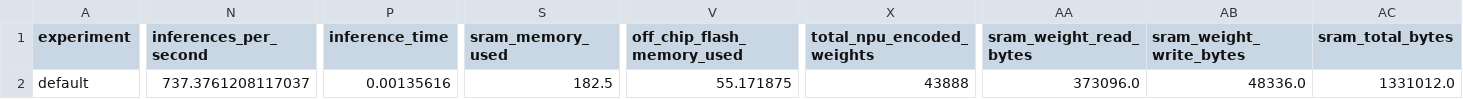
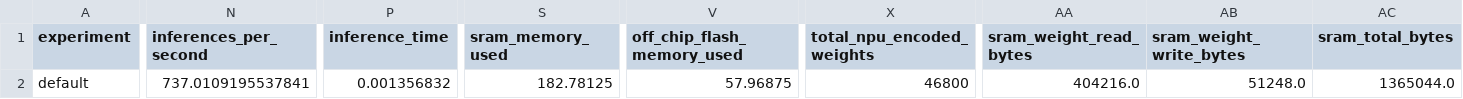
Before and after one commit to anonymous-123-hue/uNPU-bench, a CSV file: model/yolo/vela_perf/yolov1_full_integer_quant_summary_Ethos_U55_High_End_Embedded.csv, drawn as a sheet; only a part is shown, gaps mark what is left out; the diff covers the shown part only; the diff names each change by its address in the sheet, - before the commit and + after, or states it on an @@ line.

Commit message:
updated yolo

```diff
--- a/model/yolo/vela_perf/yolov1_full_integer_quant_summary_Ethos_U55_High_End_Embedded.csv
+++ b/model/yolo/vela_perf/yolov1_full_integer_quant_summary_Ethos_U55_High_End_Embedded.csv
-N2 (inferences_per_second): 737.3761208117037
+N2 (inferences_per_second): 737.0109195537841
-P2 (inference_time): 0.00135616
+P2 (inference_time): 0.001356832
-S2 (sram_memory_used): 182.5
+S2 (sram_memory_used): 182.78125
-V2 (off_chip_flash_memory_used): 55.171875
+V2 (off_chip_flash_memory_used): 57.96875
-X2 (total_npu_encoded_weights): 43888
+X2 (total_npu_encoded_weights): 46800
-AA2 (sram_weight_read_bytes): 373096.0
+AA2 (sram_weight_read_bytes): 404216.0
-AB2 (sram_weight_write_bytes): 48336.0
+AB2 (sram_weight_write_bytes): 51248.0
-AC2 (sram_total_bytes): 1331012.0
+AC2 (sram_total_bytes): 1365044.0
```
Also changed, not shown: 5 edited cells elsewhere in this file, model/yolo/vela_size/yolov1_full_integer_quant_summary_Ethos_U55_High_End_Embedded.csv, 22 other files.
